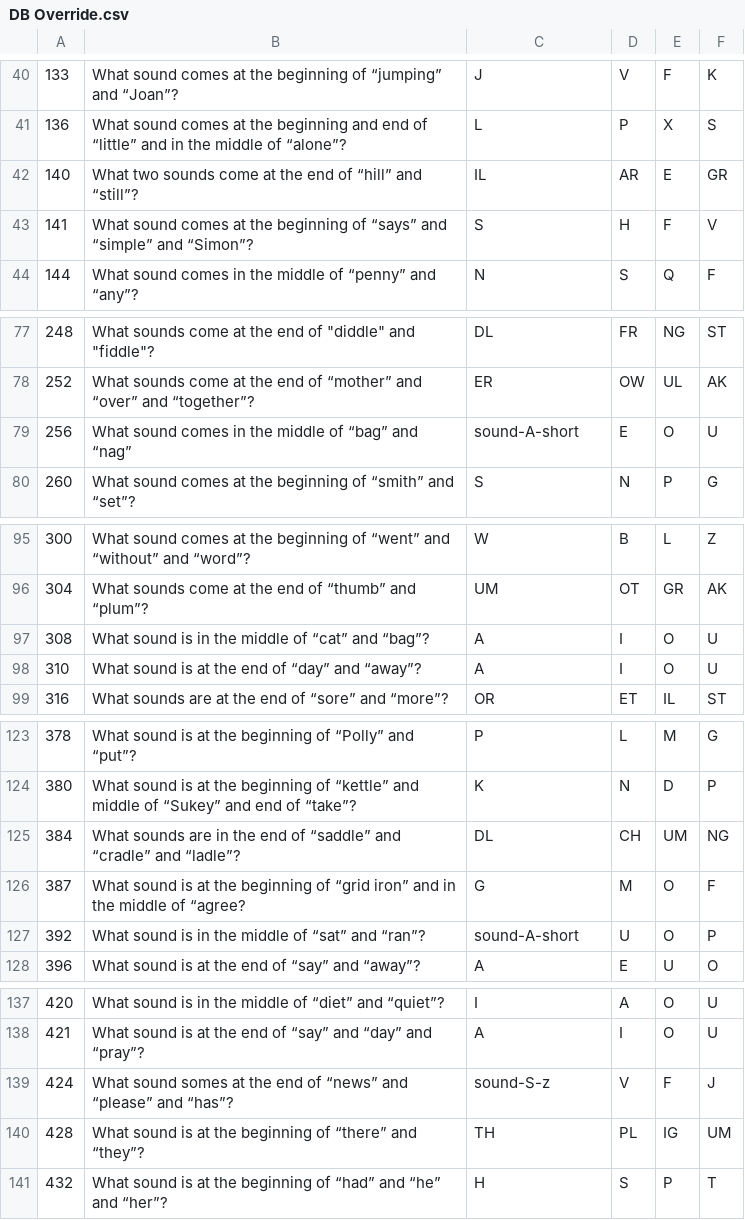
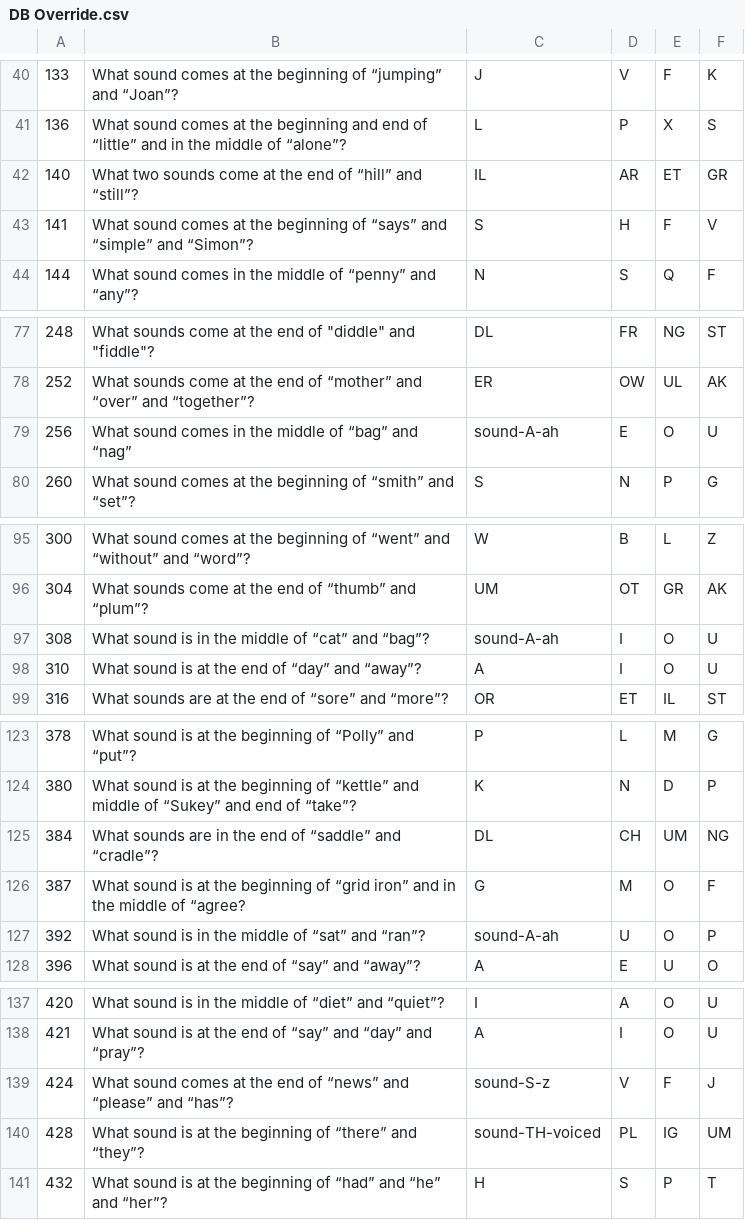
Before and after one commit to calda/Rhyme-a-Zoo, a CSV file: Rhyme a Zoo/DB Override.csv, drawn as a sheet; only a part is shown, gaps mark what is left out; the diff covers the shown part only.

```diff
--- a/Rhyme a Zoo/DB Override.csv
+++ b/Rhyme a Zoo/DB Override.csv
@@ -41,3 +41,3 @@
 136,What sound comes at the beginning and end of “little” and in the middle of “alone”?,L,P,X,S
-140,What two sounds come at the end of “hill” and “still”?,IL,AR,E,GR
+140,What two sounds come at the end of “hill” and “still”?,IL,AR,ET,GR
 141,What sound comes at the beginning of “says” and “simple” and “Simon”?,S,H,F,V
@@ -78,3 +78,3 @@
 252,What sounds come at the end of “mother” and “over” and “together”?,ER,OW,UL,AK
-256,What sound comes in the middle of “bag” and “nag”,sound-A-short,E,O,U
+256,What sound comes in the middle of “bag” and “nag”,sound-A-ah,E,O,U
 260,What sound comes at the beginning of “smith” and “set”?,S,N,P,G
@@ -96,3 +96,3 @@
 304,What sounds come at the end of “thumb” and “plum”?,UM,OT,GR,AK
-308,What sound is in the middle of “cat” and “bag”?,A,I,O,U
+308,What sound is in the middle of “cat” and “bag”?,sound-A-ah,I,O,U
 310,What sound is at the end of “day” and “away”?,A,I,O,U
@@ -124,5 +124,5 @@
 380,What sound is at the beginning of “kettle” and middle of “Sukey” and end of “take”?,K,N,D,P
-384,What sounds are in the end of “saddle” and “cradle” and “ladle”?,DL,CH,UM,NG
+384,What sounds are in the end of “saddle” and “cradle”?,DL,CH,UM,NG
 387,What sound is at the beginning of “grid iron” and in the middle of “agree?,G,M,O,F
-392,What sound is in the middle of “sat” and “ran”?,sound-A-short,U,O,P
+392,What sound is in the middle of “sat” and “ran”?,sound-A-ah,U,O,P
 396,What sound is at the end of “say” and “away”?,A,E,U,O
@@ -138,4 +138,4 @@
 421,What sound is at the end of “say” and “day” and “pray”?,A,I,O,U
-424,What sound somes at the end of “news” and “please” and “has”?,sound-S-z,V,F,J
-428,What sound is at the beginning of “there” and “they”?,TH,PL,IG,UM
+424,What sound comes at the end of “news” and “please” and “has”?,sound-S-z,V,F,J
+428,What sound is at the beginning of “there” and “they”?,sound-TH-voiced,PL,IG,UM
 432,What sound is at the beginning of “had” and “he” and “her”?,H,S,P,T
```
Also changed, not shown: 16 edited cells elsewhere in this file, 37 other files.
